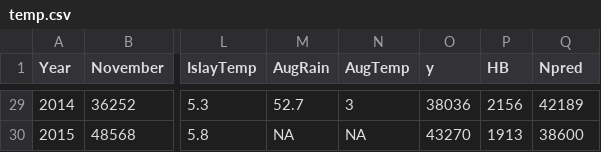
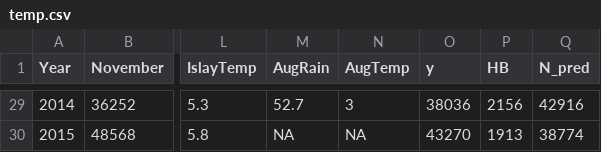
Before and after one commit to jejoenje/GooseGMSE, a CSV file: temp.csv, drawn as a sheet; only a part is shown, gaps mark what is left out; the diff covers the shown part only; the diff names each change by its address in the sheet, - before the commit and + after, or states it on an @@ line.

```diff
--- a/temp.csv
+++ b/temp.csv
-Q1: Npred
+Q1: N_pred
-Q29 (N_pred): 42189
+Q29 (N_pred): 42916
-Q30 (N_pred): 38600
+Q30 (N_pred): 38774
```
Also changed, not shown: 35 edited cells elsewhere in this file, 58 other files.
